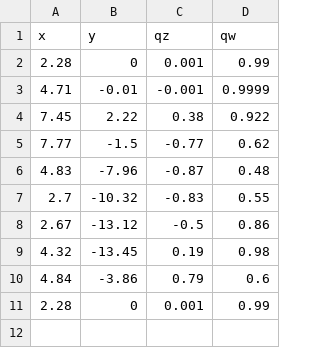
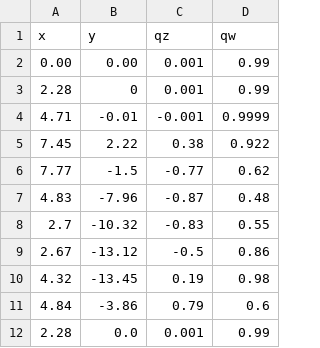
Before and after one commit to ricardocmello/path_generator, a CSV file: config/paths/path_points.csv, drawn as a sheet; addresses are those after the commit; the diff names each change by its address in the sheet, - before the commit and + after, or states it on an @@ line.

```diff
--- a/config/paths/path_points.csv
+++ b/config/paths/path_points.csv
+row 2: 0.00 | 0.00 | 0.001 | 0.99
-B12 (y): 0
+B12 (y): 0.0
```
Also changed, not shown: 2 other files.
